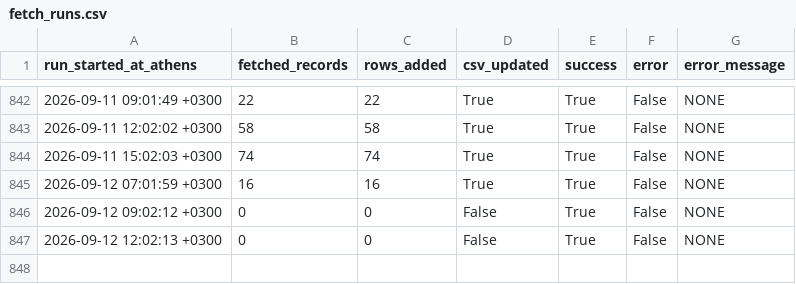
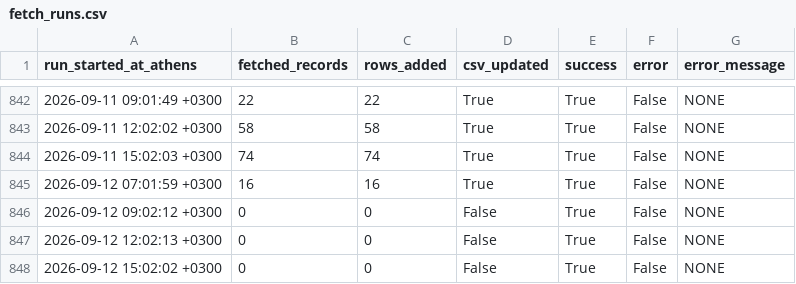
Before and after one commit to troboukis/2026_fire_protection, a CSV file: logs/fetch_runs.csv, drawn as a sheet; only a part is shown, gaps mark what is left out.

```diff
--- a/logs/fetch_runs.csv
+++ b/logs/fetch_runs.csv
@@ -847 +847,2 @@ run_started_at_athens,fetched_records,rows_added,csv_updated,success,error,error
 2026-09-12 12:02:13 +0300,0,0,False,True,False,NONE
+2026-09-12 15:02:02 +0300,0,0,False,True,False,NONE
```
Also changed, not shown: logs/kimdis_fetch_runs.csv, logs/relevance_filter_runs.csv.
